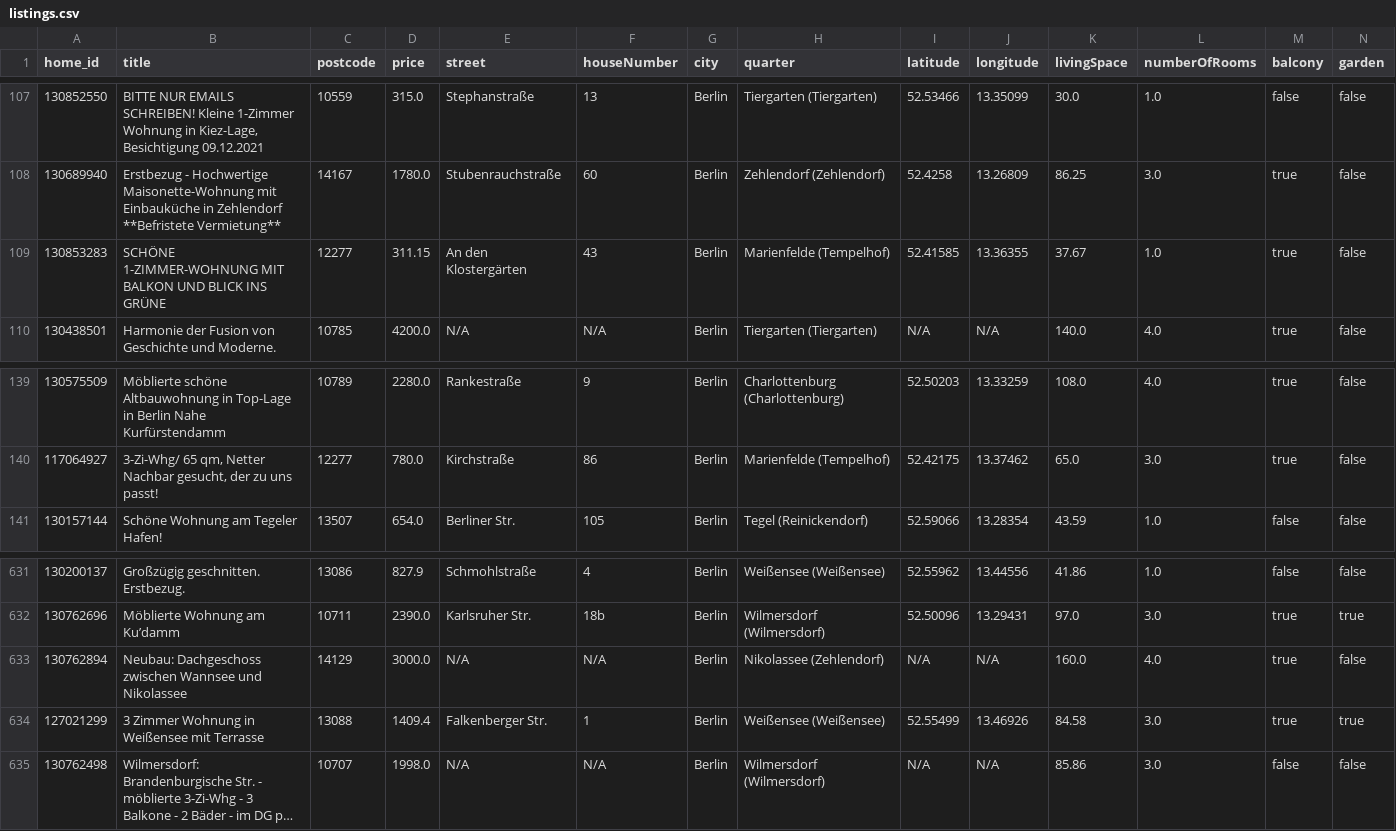
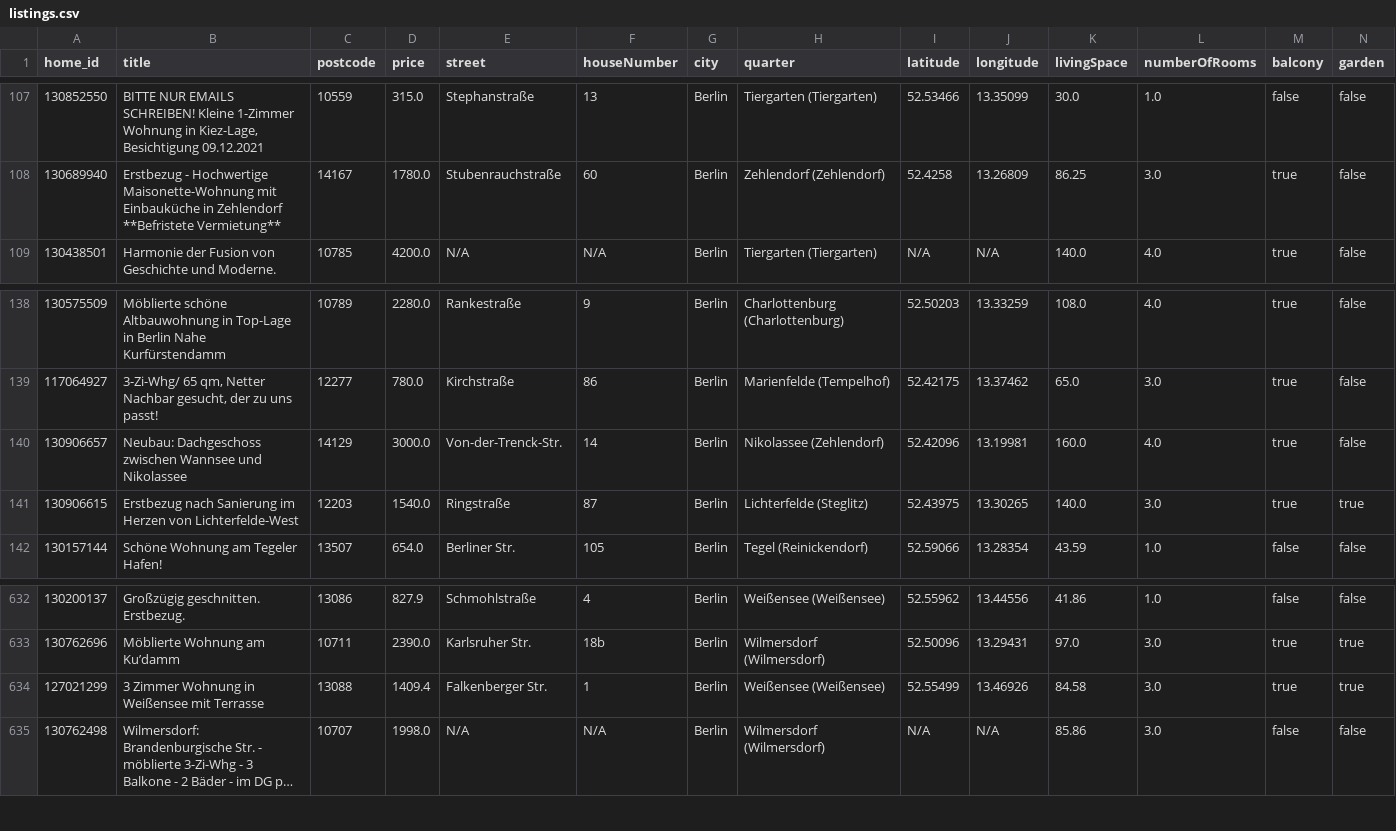
Before and after one commit to widadmogral/urutu-rent-home, a CSV file: listings.csv, drawn as a sheet; only a part is shown, gaps mark what is left out; long unchanged cells end in …; removed rows and columns are numbered as before the commit, all else as after; rows hold the shown columns only; the diff names each change by its address in the sheet, - before the commit and + after, or states it on an @@ line.

```diff
--- a/listings.csv
+++ b/listings.csv
-row 109: 130853283 | SCHÖNE 1-ZIMMER-WOHNUNG MIT BALKON UND BLICK INS GRÜNE | 12277 | 311.15 | An den Klostergärten | 43 | Berlin | Marienfelde (Tempelhof) | 52.41585 | 13.36355 | 37.67 | 1.0 | true | false
+row 140: 130906657 | Neubau: Dachgeschoss zwischen Wannsee und Nikolassee | 14129 | 3000.0 | Von-der-Trenck-Str. | 14 | Berlin | Nikolassee (Zehlendorf) | 52.42096 | 13.19981 | 160.0 | 4.0 | true | false
+row 141: 130906615 | Erstbezug nach Sanierung im Herzen von Lichterfelde-West | 12203 | 1540.0 | Ringstraße | 87 | Berlin | Lichterfelde (Steglitz) | 52.43975 | 13.30265 | 140.0 | 3.0 | true | true
-row 633: 130762894 | Neubau: Dachgeschoss zwischen Wannsee und Nikolassee | 14129 | 3000.0 | N/A | N/A | Berlin | Nikolassee (Zehlendorf) | N/A | N/A | 160.0 | 4.0 | true | false
```
